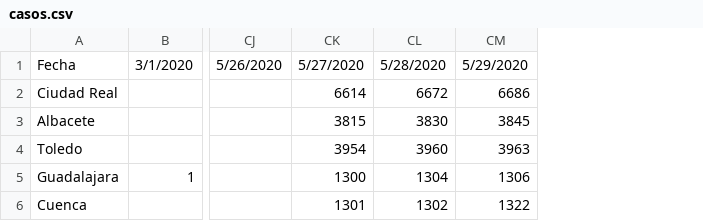
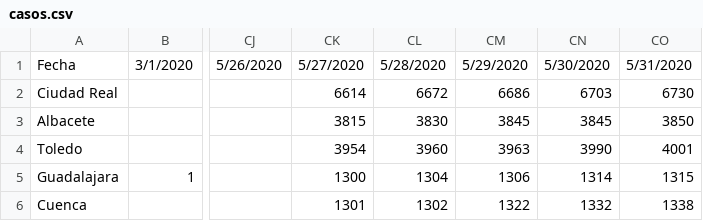
Before and after one commit to FelixAngelMartinez/dsi_covid19_final, a CSV file: src/data/casos.csv, drawn as a sheet; only a part is shown, gaps mark what is left out; the diff names each change by its address in the sheet, - before the commit and + after, or states it on an @@ line.

```diff
--- a/src/data/casos.csv
+++ b/src/data/casos.csv
+column CN, rows 1-6: 5/30/2020 | 6703 | 3845 | 3990 | 1314 | 1332
+column CO, rows 1-6: 5/31/2020 | 6730 | 3850 | 4001 | 1315 | 1338
```
Also changed, not shown: src/data/activos.csv, src/data/fallecidos.csv, 10 other files.
